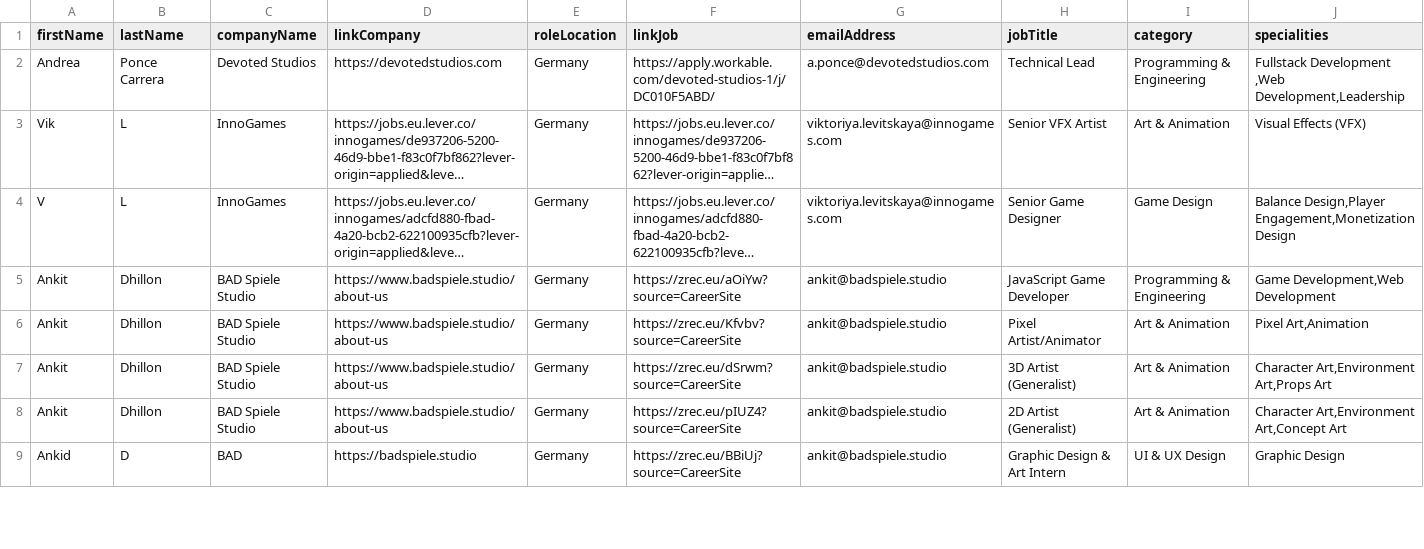
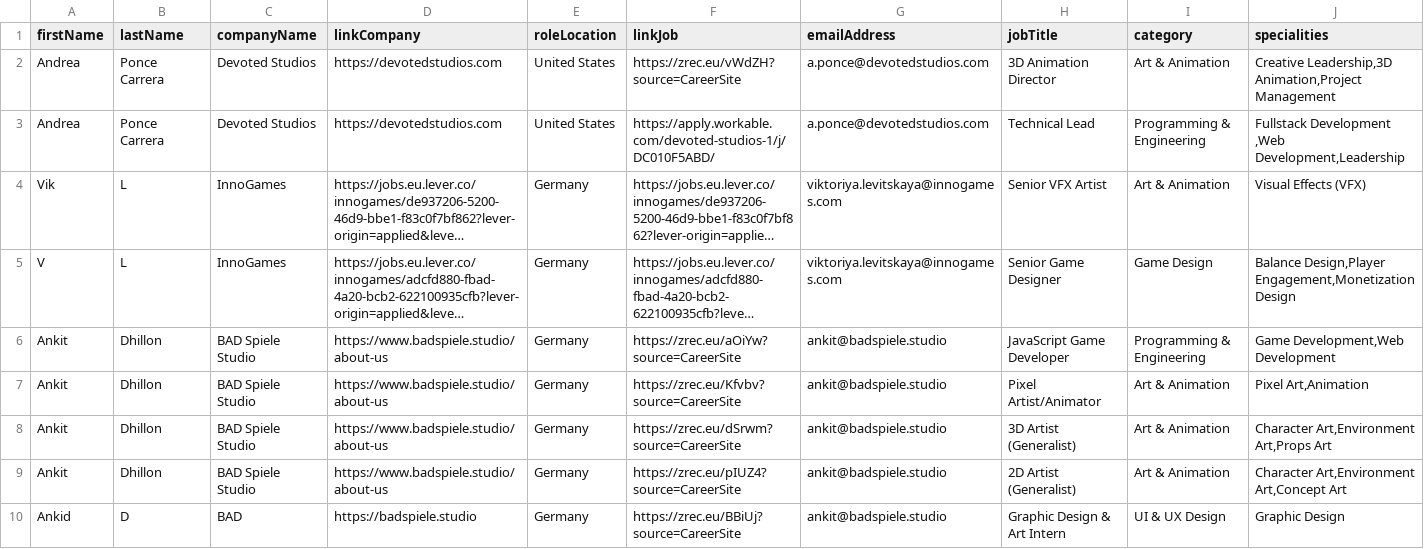
Before and after one commit to GamesFactoryTalents/GameDevTalents--SubscriptionBoard, a CSV file: src/generated/vacancies.csv, drawn as a sheet; only a part is shown; long unchanged cells end in …; addresses are those after the commit; rows hold the shown columns only; the diff names each change by its address in the sheet, - before the commit and + after, or states it on an @@ line.

Commit message:
19.10

```diff
--- a/src/generated/vacancies.csv
+++ b/src/generated/vacancies.csv
+row 2: Andrea | Ponce Carrera | Devoted Studios | https://devotedstudios.com | United States | https://zrec.eu/vWdZH?source=CareerSite | a.ponce@devotedstudios.com | 3D Animation Director | Art & Animation | Creative Leadership,3D Animation,Project Management
-E3 (roleLocation): Germany
+E3 (roleLocation): United States
```
